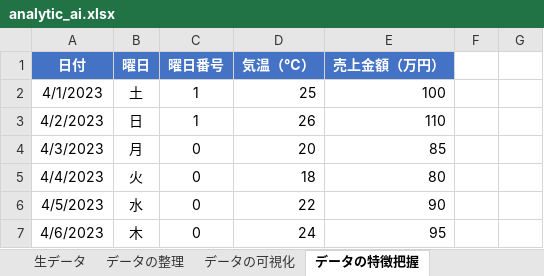
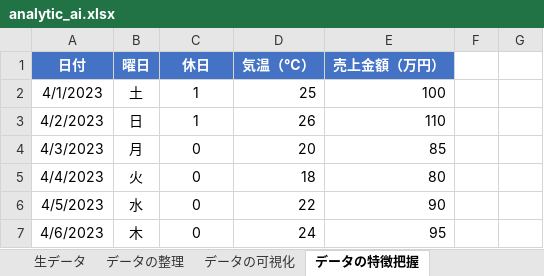
Before and after one commit to isshiki/MLnotebooks, an Excel workbook: analytic_ai.xlsx, sheet データの特徴把握, drawn as a sheet; only a part is shown; values as stored, in another font and other column widths than the file's, no borders; charts and pictures not drawn; the diff names each change by its address in the sheet, - before the commit and + after, or states it on an @@ line.

```diff
--- a/analytic_ai.xlsx (sheet データの特徴把握)
+++ b/analytic_ai.xlsx (sheet データの特徴把握)
-C1: 曜日番号
+C1: 休日
```
Also changed, not shown: sheet データからの数値予測, sheet データ分析の結果.
